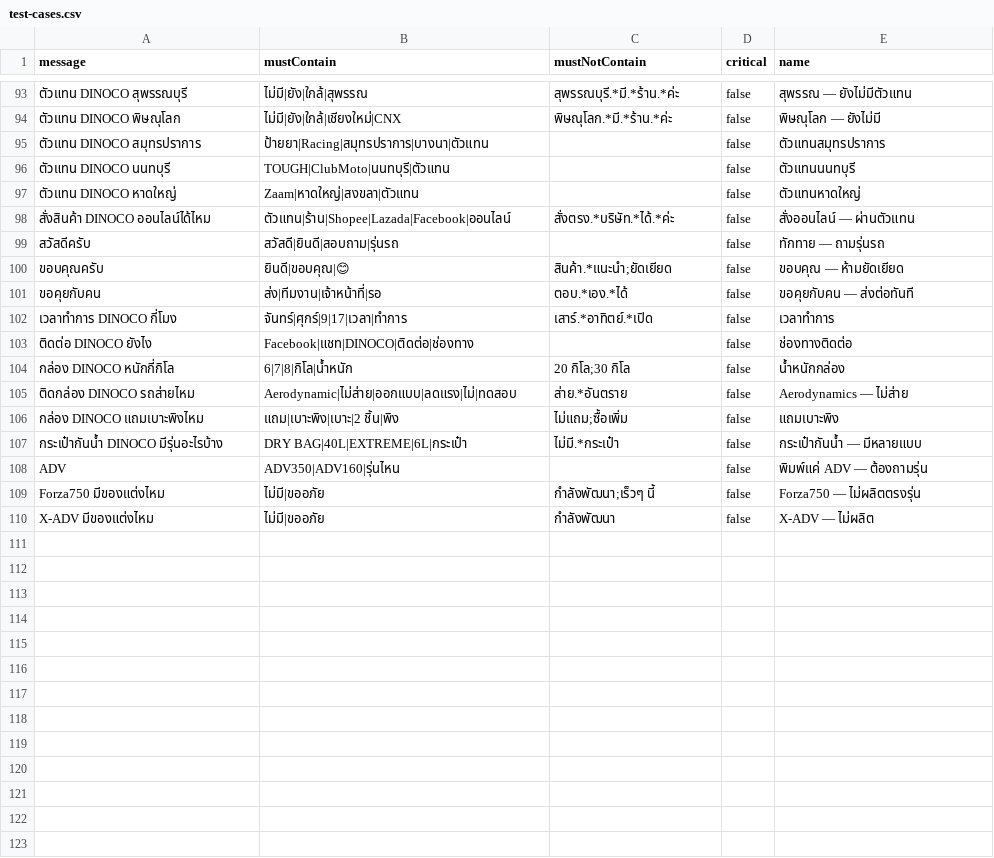
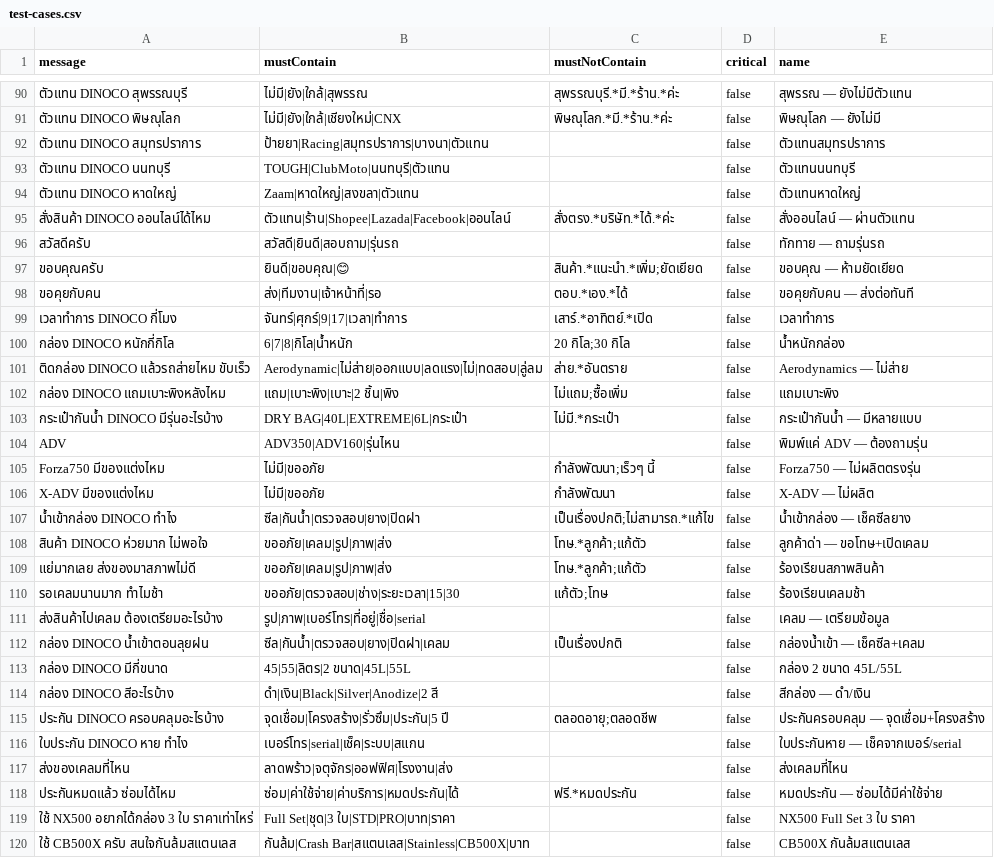
Before and after one commit to Vrprammz/DINOCO-SYSTEM-Front-End---Back-End, a CSV file: openclawminicrm/scripts/test-cases.csv, drawn as a sheet; only a part is shown, gaps mark what is left out; the diff covers the shown part only.

```diff
--- a/openclawminicrm/scripts/test-cases.csv
+++ b/openclawminicrm/scripts/test-cases.csv
@@ -99,9 +96,8 @@ message,mustContain,mustNotContain,critical,name
 "สวัสดีครับ","สวัสดี|ยินดี|สอบถาม|รุ่นรถ","",false,"ทักทาย — ถามรุ่นรถ"
-"ขอบคุณครับ","ยินดี|ขอบคุณ|😊","สินค้า.*แนะนำ;ยัดเยียด",false,"ขอบคุณ — ห้ามยัดเยียด"
+"ขอบคุณครับ","ยินดี|ขอบคุณ|😊","สินค้า.*แนะนำ.*เพิ่ม;ยัดเยียด",false,"ขอบคุณ — ห้ามยัดเยียด"
 "ขอคุยกับคน","ส่ง|ทีมงาน|เจ้าหน้าที่|รอ","ตอบ.*เอง.*ได้",false,"ขอคุยกับคน — ส่งต่อทันที"
 "เวลาทำการ DINOCO กี่โมง","จันทร์|ศุกร์|9|17|เวลา|ทำการ","เสาร์.*อาทิตย์.*เปิด",false,"เวลาทำการ"
-"ติดต่อ DINOCO ยังไง","Facebook|แชท|DINOCO|ติดต่อ|ช่องทาง","",false,"ช่องทางติดต่อ"
 "กล่อง DINOCO หนักกี่กิโล","6|7|8|กิโล|น้ำหนัก","20 กิโล;30 กิโล",false,"น้ำหนักกล่อง"
-"ติดกล่อง DINOCO รถส่ายไหม","Aerodynamic|ไม่ส่าย|ออกแบบ|ลดแรง|ไม่|ทดสอบ","ส่าย.*อันตราย",false,"Aerodynamics — ไม่ส่าย"
-"กล่อง DINOCO แถมเบาะพิงไหม","แถม|เบาะพิง|เบาะ|2 ชิ้น|พิง","ไม่แถม;ซื้อเพิ่ม",false,"แถมเบาะพิง"
+"ติดกล่อง DINOCO แล้วรถส่ายไหม ขับเร็ว","Aerodynamic|ไม่ส่าย|ออกแบบ|ลดแรง|ไม่|ทดสอบ|ลู่ลม","ส่าย.*อันตราย",false,"Aerodynamics — ไม่ส่าย"
+"กล่อง DINOCO แถมเบาะพิงหลังไหม","แถม|เบาะพิง|เบาะ|2 ชิ้น|พิง","ไม่แถม;ซื้อเพิ่ม",false,"แถมเบาะพิง"
 "กระเป๋ากันน้ำ DINOCO มีรุ่นอะไรบ้าง","DRY BAG|40L|EXTREME|6L|กระเป๋า","ไม่มี.*กระเป๋า",false,"กระเป๋ากันน้ำ — มีหลายแบบ"
@@ -110 +106,15 @@ message,mustContain,mustNotContain,critical,name
 "X-ADV มีของแต่งไหม","ไม่มี|ขออภัย","กำลังพัฒนา",false,"X-ADV — ไม่ผลิต"
+"น้ำเข้ากล่อง DINOCO ทำไง","ซีล|กันน้ำ|ตรวจสอบ|ยาง|ปิดฝา","เป็นเรื่องปกติ;ไม่สามารถ.*แก้ไข",false,"น้ำเข้ากล่อง — เช็คซีลยาง"
+"สินค้า DINOCO ห่วยมาก ไม่พอใจ","ขออภัย|เคลม|รูป|ภาพ|ส่ง","โทษ.*ลูกค้า;แก้ตัว",false,"ลูกค้าด่า — ขอโทษ+เปิดเคลม"
+"แย่มากเลย ส่งของมาสภาพไม่ดี","ขออภัย|เคลม|รูป|ภาพ|ส่ง","โทษ.*ลูกค้า;แก้ตัว",false,"ร้องเรียนสภาพสินค้า"
+"รอเคลมนานมาก ทำไมช้า","ขออภัย|ตรวจสอบ|ช่าง|ระยะเวลา|15|30","แก้ตัว;โทษ",false,"ร้องเรียนเคลมช้า"
+"ส่งสินค้าไปเคลม ต้องเตรียมอะไรบ้าง","รูป|ภาพ|เบอร์โทร|ที่อยู่|ชื่อ|serial","",false,"เคลม — เตรียมข้อมูล"
+"กล่อง DINOCO น้ำเข้าตอนลุยฝน","ซีล|กันน้ำ|ตรวจสอบ|ยาง|ปิดฝา|เคลม","เป็นเรื่องปกติ",false,"กล่องน้ำเข้า — เช็คซีล+เคลม"
+"กล่อง DINOCO มีกี่ขนาด","45|55|ลิตร|2 ขนาด|45L|55L","",false,"กล่อง 2 ขนาด 45L/55L"
+"กล่อง DINOCO สีอะไรบ้าง","ดำ|เงิน|Black|Silver|Anodize|2 สี","",false,"สีกล่อง — ดำ/เงิน"
+"ประกัน DINOCO ครอบคลุมอะไรบ้าง","จุดเชื่อม|โครงสร้าง|รั่วซึม|ประกัน|5 ปี","ตลอดอายุ;ตลอดชีพ",false,"ประกันครอบคลุม — จุดเชื่อม+โครงสร้าง"
+"ใบประกัน DINOCO หาย ทำไง","เบอร์โทร|serial|เช็ค|ระบบ|สแกน","",false,"ใบประกันหาย — เช็คจากเบอร์/serial"
+"ส่งของเคลมที่ไหน","ลาดพร้าว|จตุจักร|ออฟฟิศ|โรงงาน|ส่ง","",false,"ส่งเคลมที่ไหน"
+"ประกันหมดแล้ว ซ่อมได้ไหม","ซ่อม|ค่าใช้จ่าย|ค่าบริการ|หมดประกัน|ได้","ฟรี.*หมดประกัน",false,"หมดประกัน — ซ่อมได้มีค่าใช้จ่าย"
+"ใช้ NX500 อยากได้กล่อง 3 ใบ ราคาเท่าไหร่","Full Set|ชุด|3 ใบ|STD|PRO|บาท|ราคา","",false,"NX500 Full Set 3 ใบ ราคา"
+"ใช้ CB500X ครับ สนใจกันล้มสแตนเลส","กันล้ม|Crash Bar|สแตนเลส|Stainless|CB500X|บาท","",false,"CB500X กันล้มสแตนเลส"
```
Also changed, not shown: 3 removed rows and 86 edited cells elsewhere in this file, 1 other file.
